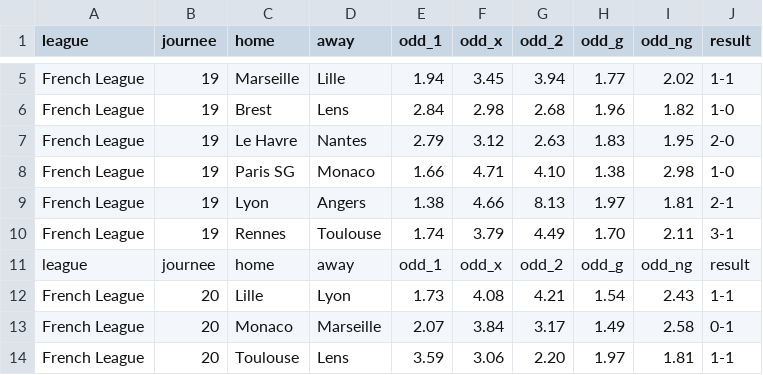
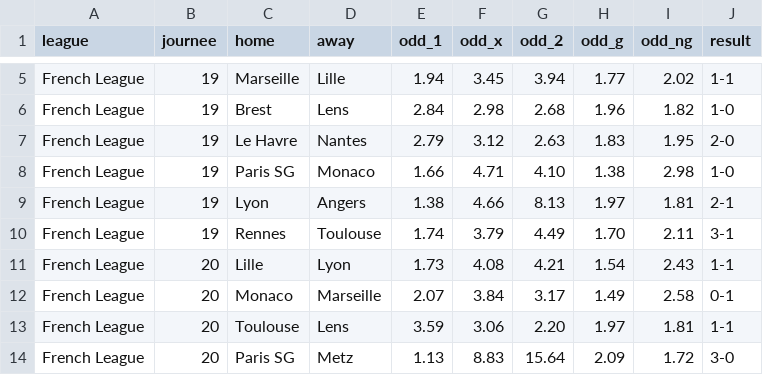
Before and after one commit to Tsila20/predictor-1x2, a CSV file: data/france_virtual_league.csv, drawn as a sheet; only a part is shown, gaps mark what is left out; the shorter side is filled out with more unchanged rows.

Commit message:
Update france_virtual_league.csv
Added match data from Journée 19 to 28.
Fixed duplicate header issue.
Updated odds and final results.
Prepared dataset for model training.

```diff
--- a/data/france_virtual_league.csv
+++ b/data/france_virtual_league.csv
@@ -10,3 +10,2 @@ French League,19,Lyon,Angers,1.38,4.66,8.13,1.97,1.81,2-1
 French League,19,Rennes,Toulouse,1.74,3.79,4.49,1.70,2.11,3-1
-league,journee,home,away,odd_1,odd_x,odd_2,odd_g,odd_ng,result
 French League,20,Lille,Lyon,1.73,4.08,4.21,1.54,2.43,1-1
```
